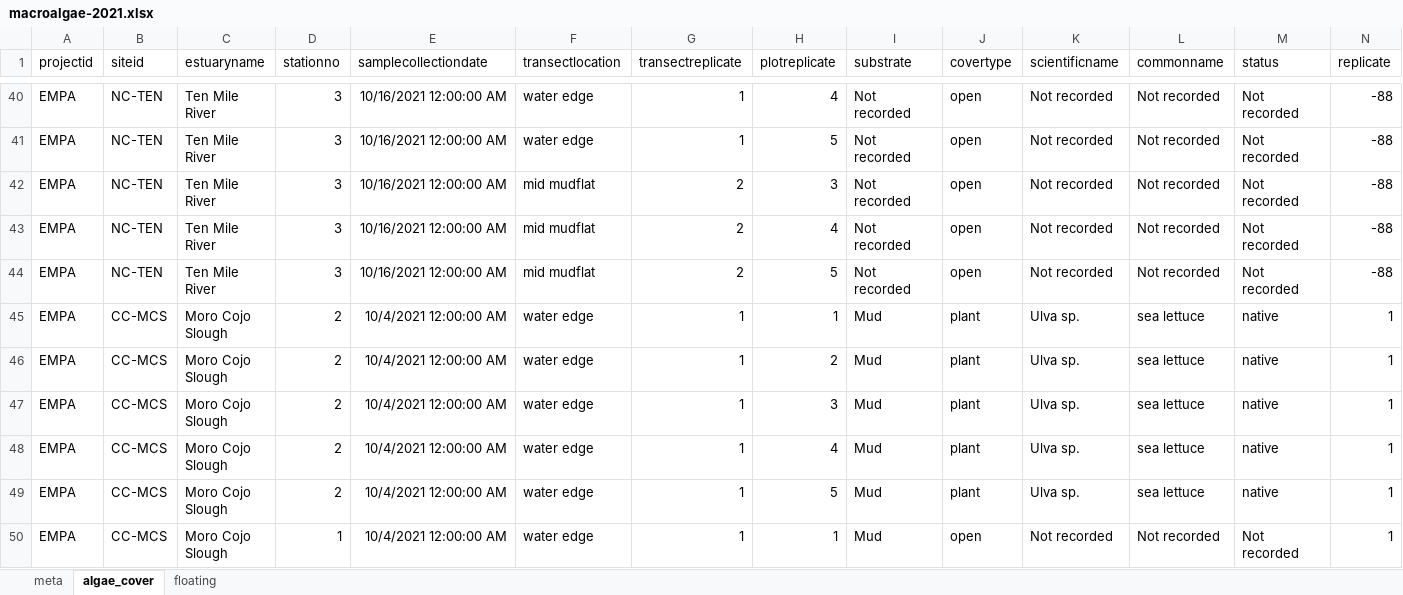
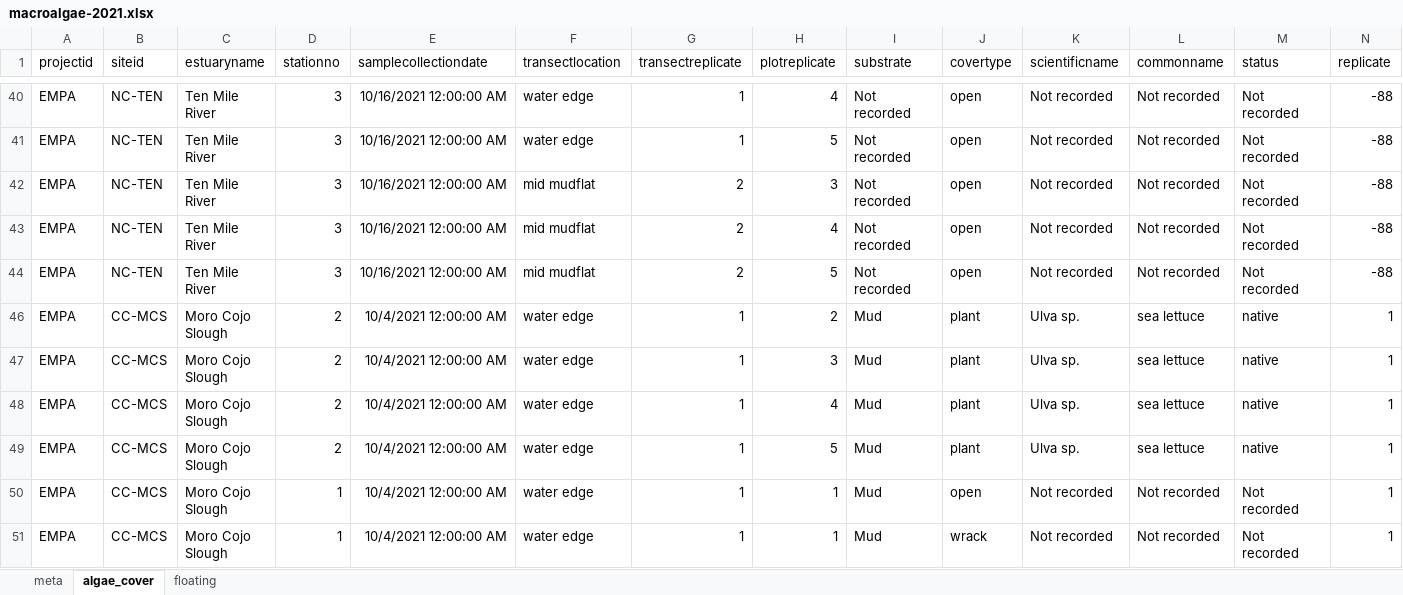
Before and after one commit to audreymtamayo/Bight, an Excel workbook: macroalgae-2021.xlsx, sheet algae_cover, drawn as a sheet; only a part is shown, gaps mark what is left out; the shorter side is filled out with more unchanged rows; values as stored, in another font and other column widths than the file's, no borders; rows hold the shown columns only; the diff names each change by its address in the sheet, - before the commit and + after, or states it on an @@ line.

```diff
--- a/macroalgae-2021.xlsx (sheet algae_cover)
+++ b/macroalgae-2021.xlsx (sheet algae_cover)
@@ row 45 hidden: EMPA | CC-MCS | Moro Cojo Slough | 2 | 10/4/2021 12:00:00 AM | water edge | 1 | 1 | Mud | plant | Ulva sp. | sea lettuce | native | 1 @@
```
Also changed, not shown: 2 other files.
